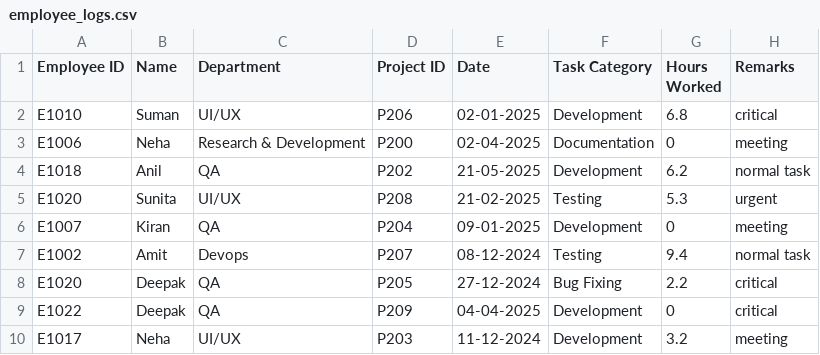
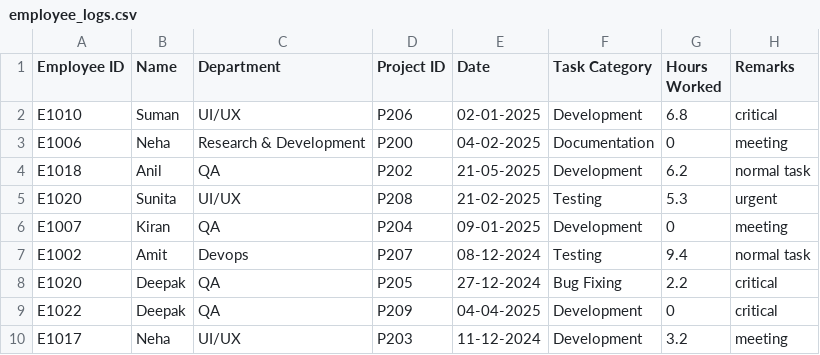
Before and after one commit to bluebox/mp-training, a CSV file: training/java/core/Weekly Task-3/src/weeklytask/employee_logs.csv, drawn as a sheet; only a part is shown.

```diff
--- a/training/java/core/Weekly Task-3/src/weeklytask/employee_logs.csv
+++ b/training/java/core/Weekly Task-3/src/weeklytask/employee_logs.csv
@@ -2,3 +2,3 @@
 E1010,Suman,UI/UX,P206,02-01-2025,Development,6.8,critical
-E1006,Neha,Research & Development,P200,02-04-2025,Documentation,0,meeting
+E1006,Neha,Research & Development,P200,04-02-2025,Documentation,0,meeting
 E1018,Anil,QA,P202,21-05-2025,Development,6.2,normal task
```
Also changed, not shown: training/java/core/Weekly Task-3/src/weeklytask/Task Outputs/EmployeesWithLessThan2WorkHours.csv, training/java/core/Weekly Task-3/src/weeklytask/Task Outputs/RemoveDuplicates.csv, 1 other file.
